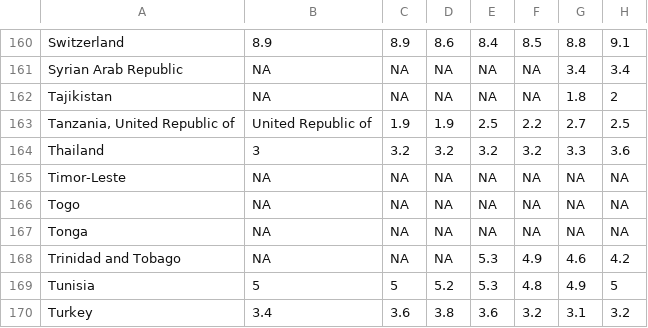
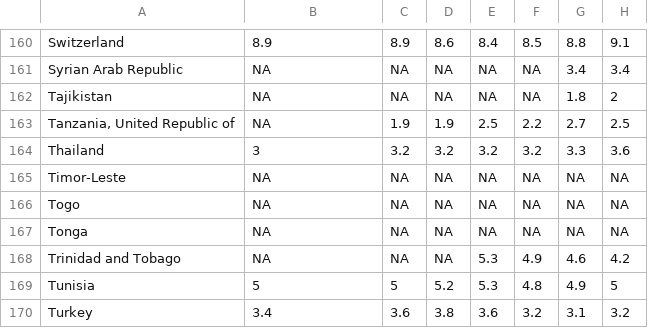
Before and after one commit to emilyhoughkovacs/humanitarian_unrest_classifier, a CSV file: ken_m/cpi_cleaned.csv, drawn as a sheet; only a part is shown, gaps mark what is left out; the diff names each change by its address in the sheet, - before the commit and + after, or states it on an @@ line.

```diff
--- a/ken_m/cpi_cleaned.csv
+++ b/ken_m/cpi_cleaned.csv
-B163: United Republic of
+B163: NA
```
Also changed, not shown: ken_m/cpi_clean_with_country_codes.csv, ken_m/world_bank_data/life_expectancy.csv, 4 other files.
